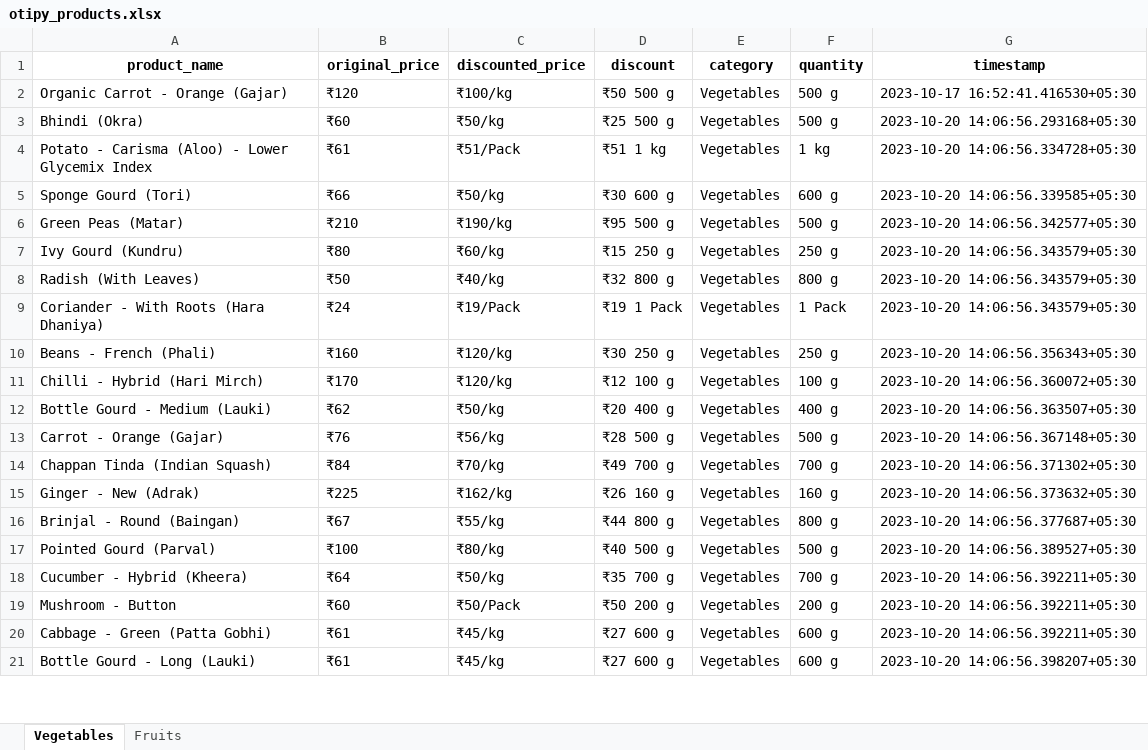
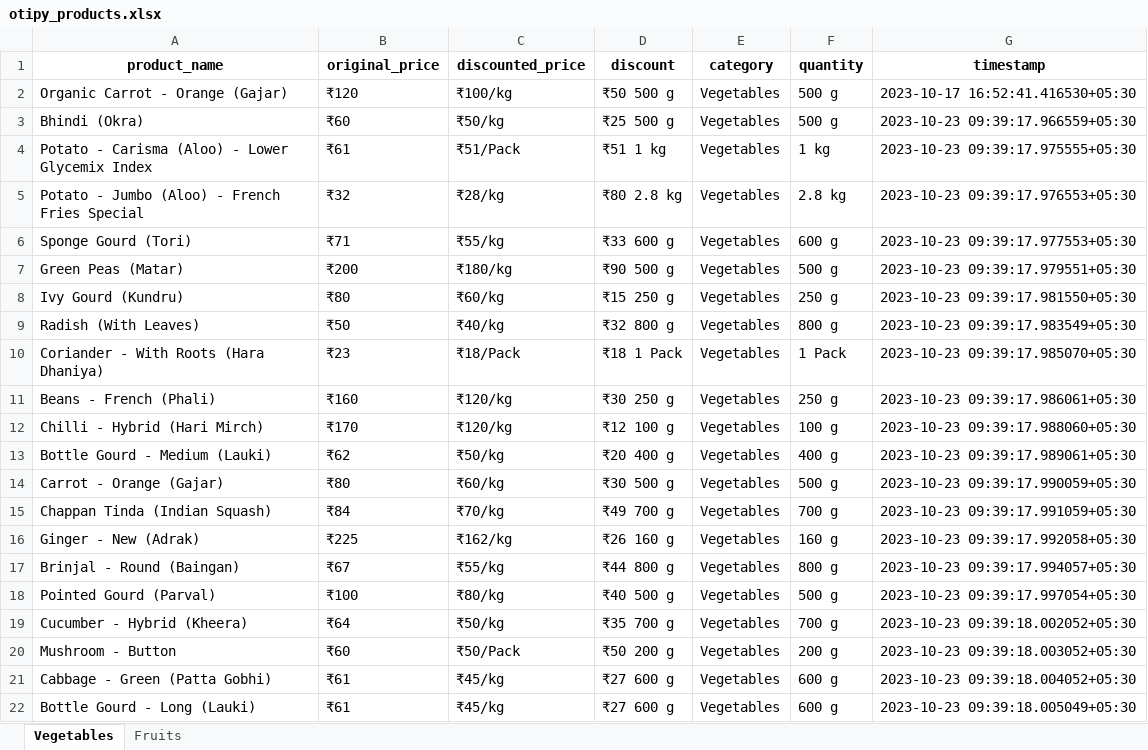
Before and after one commit to NidhiiK/Vegease, an Excel workbook: Otipy/otipy_products.xlsx, sheet Vegetables, drawn as a sheet; only a part is shown; values as stored, in another font and other column widths than the file's, no borders; addresses are those after the commit; the diff covers the shown part only; the diff names each change by its address in the sheet, - before the commit and + after, or states it on an @@ line.

```diff
--- a/Otipy/otipy_products.xlsx (sheet Vegetables)
+++ b/Otipy/otipy_products.xlsx (sheet Vegetables)
-G3 (timestamp): 2023-10-20 14:06:56.293168+05:30
+G3 (timestamp): 2023-10-23 09:39:17.966559+05:30
-G4 (timestamp): 2023-10-20 14:06:56.334728+05:30
+G4 (timestamp): 2023-10-23 09:39:17.975555+05:30
+row 5: Potato - Jumbo (Aloo) - French Fries Special | ₹32 | ₹28/kg | ₹80 2.8 kg | Vegetables | 2.8 kg | 2023-10-23 09:39:17.976553+05:30
-B6 (original_price): ₹66
+B6 (original_price): ₹71
-C6 (discounted_price): ₹50/kg
+C6 (discounted_price): ₹55/kg
-D6 (discount): ₹30 600 g
+D6 (discount): ₹33 600 g
-G6 (timestamp): 2023-10-20 14:06:56.339585+05:30
+G6 (timestamp): 2023-10-23 09:39:17.977553+05:30
-B7 (original_price): ₹210
+B7 (original_price): ₹200
-C7 (discounted_price): ₹190/kg
+C7 (discounted_price): ₹180/kg
-D7 (discount): ₹95 500 g
+D7 (discount): ₹90 500 g
-G7 (timestamp): 2023-10-20 14:06:56.342577+05:30
+G7 (timestamp): 2023-10-23 09:39:17.979551+05:30
-G8 (timestamp): 2023-10-20 14:06:56.343579+05:30
+G8 (timestamp): 2023-10-23 09:39:17.981550+05:30
-G9 (timestamp): 2023-10-20 14:06:56.343579+05:30
+G9 (timestamp): 2023-10-23 09:39:17.983549+05:30
-B10 (original_price): ₹24
+B10 (original_price): ₹23
-C10 (discounted_price): ₹19/Pack
+C10 (discounted_price): ₹18/Pack
-D10 (discount): ₹19 1 Pack
+D10 (discount): ₹18 1 Pack
-G10 (timestamp): 2023-10-20 14:06:56.343579+05:30
+G10 (timestamp): 2023-10-23 09:39:17.985070+05:30
-G11 (timestamp): 2023-10-20 14:06:56.356343+05:30
+G11 (timestamp): 2023-10-23 09:39:17.986061+05:30
-G12 (timestamp): 2023-10-20 14:06:56.360072+05:30
+G12 (timestamp): 2023-10-23 09:39:17.988060+05:30
-G13 (timestamp): 2023-10-20 14:06:56.363507+05:30
+G13 (timestamp): 2023-10-23 09:39:17.989061+05:30
-B14 (original_price): ₹76
+B14 (original_price): ₹80
-C14 (discounted_price): ₹56/kg
+C14 (discounted_price): ₹60/kg
-D14 (discount): ₹28 500 g
+D14 (discount): ₹30 500 g
-G14 (timestamp): 2023-10-20 14:06:56.367148+05:30
+G14 (timestamp): 2023-10-23 09:39:17.990059+05:30
-G15 (timestamp): 2023-10-20 14:06:56.371302+05:30
+G15 (timestamp): 2023-10-23 09:39:17.991059+05:30
-G16 (timestamp): 2023-10-20 14:06:56.373632+05:30
+G16 (timestamp): 2023-10-23 09:39:17.992058+05:30
-G17 (timestamp): 2023-10-20 14:06:56.377687+05:30
+G17 (timestamp): 2023-10-23 09:39:17.994057+05:30
-G18 (timestamp): 2023-10-20 14:06:56.389527+05:30
+G18 (timestamp): 2023-10-23 09:39:17.997054+05:30
-G19 (timestamp): 2023-10-20 14:06:56.392211+05:30
+G19 (timestamp): 2023-10-23 09:39:18.002052+05:30
-G20 (timestamp): 2023-10-20 14:06:56.392211+05:30
+G20 (timestamp): 2023-10-23 09:39:18.003052+05:30
-G21 (timestamp): 2023-10-20 14:06:56.392211+05:30
+G21 (timestamp): 2023-10-23 09:39:18.004052+05:30
-G22 (timestamp): 2023-10-20 14:06:56.398207+05:30
+G22 (timestamp): 2023-10-23 09:39:18.005049+05:30
```
Also changed, not shown: 13 added rows, 13 removed rows and 229 edited cells elsewhere in this sheet, sheet Fruits, BigBasket/BigBasket_products.xlsx, 11 other files.
